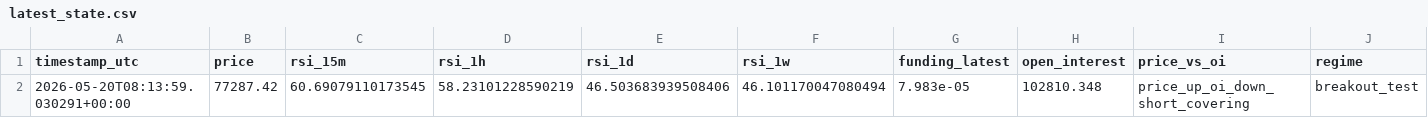
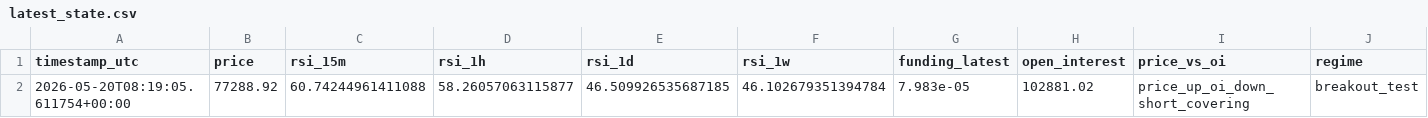
Before and after one commit to saunpri/watcher-public, a CSV file: latest_state.csv, drawn as a sheet; only a part is shown; the diff names each change by its address in the sheet, - before the commit and + after, or states it on an @@ line.

Commit message:
Auto-update watcher files

```diff
--- a/latest_state.csv
+++ b/latest_state.csv
-A2 (timestamp_utc): 2026-05-20T08:13:59.030291+00:00
+A2 (timestamp_utc): 2026-05-20T08:19:05.611754+00:00
-B2 (price): 77287.42
+B2 (price): 77288.92
-C2 (rsi_15m): 60.69079110173545
+C2 (rsi_15m): 60.74244961411088
-D2 (rsi_1h): 58.23101228590219
+D2 (rsi_1h): 58.26057063115877
-E2 (rsi_1d): 46.503683939508406
+E2 (rsi_1d): 46.509926535687185
-F2 (rsi_1w): 46.101170047080494
+F2 (rsi_1w): 46.102679351394784
-H2 (open_interest): 102810.348
+H2 (open_interest): 102881.02
```
Also changed, not shown: 5 other files.
